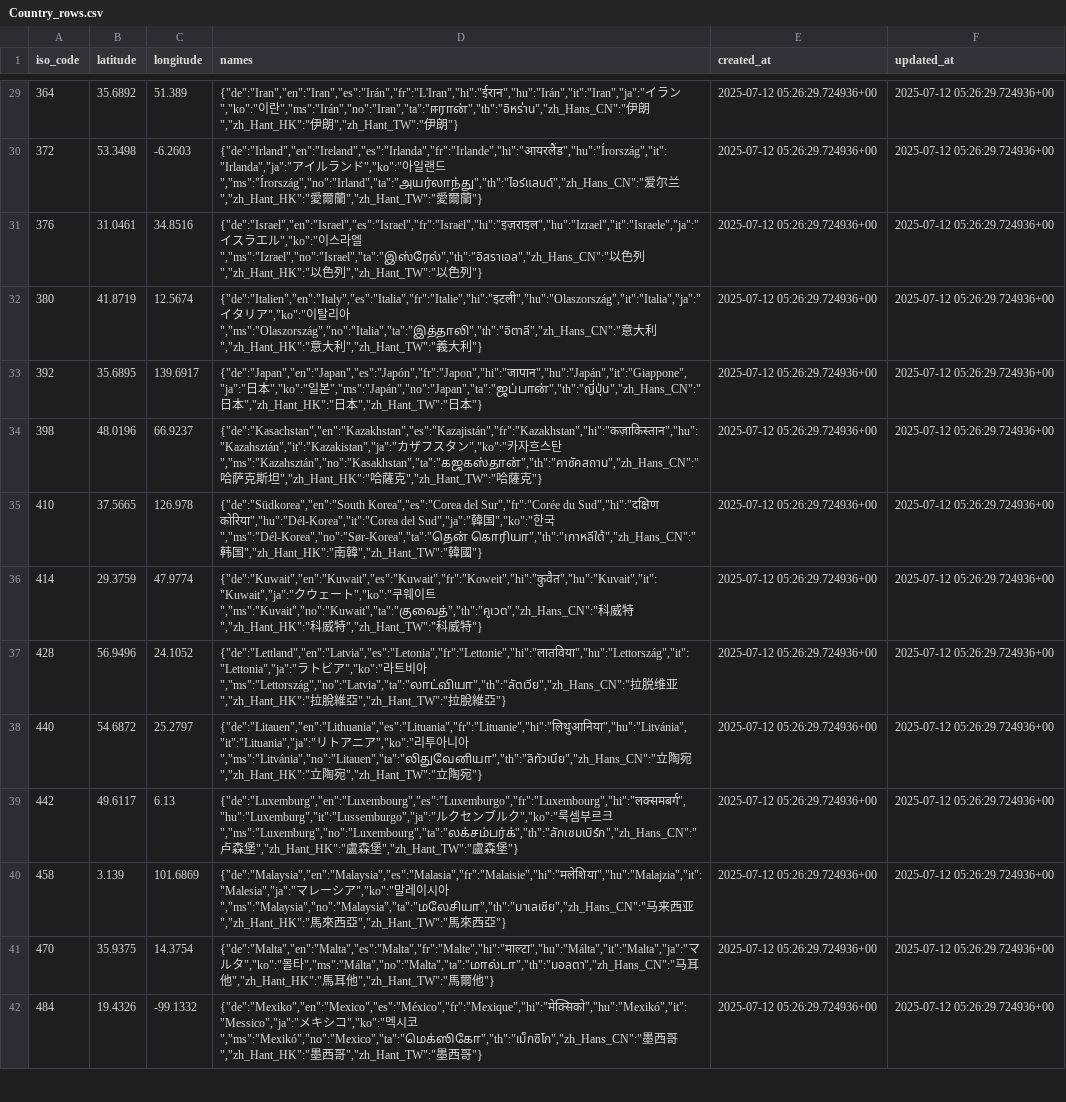
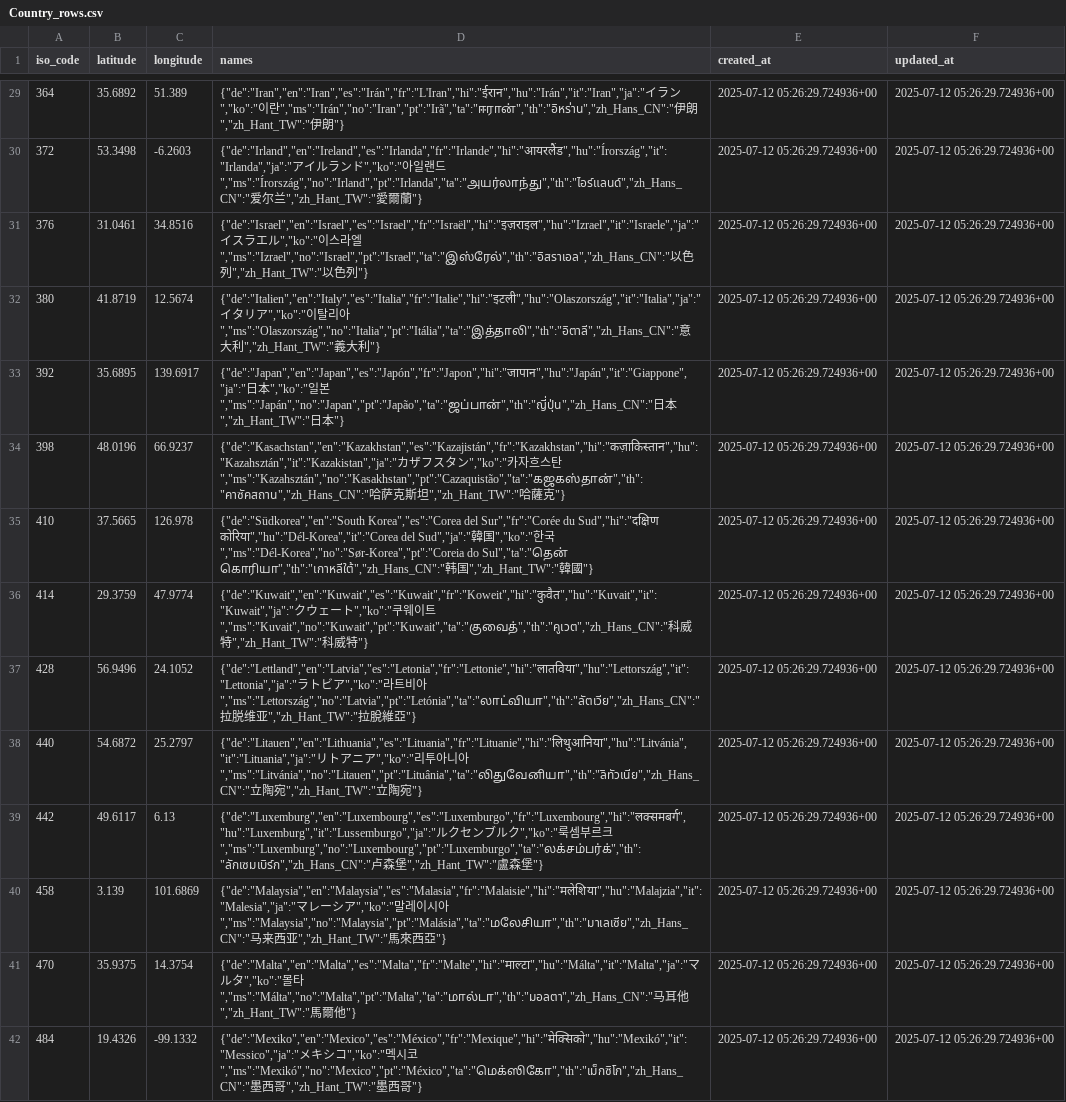
Before and after one commit to shumizu418128/gbbinfo3.0, a CSV file: backup/Country_rows.csv, drawn as a sheet; only a part is shown, gaps mark what is left out; the diff covers the shown part only; the diff names each change by its address in the sheet, - before the commit and + after, or states it on an @@ line.

```diff
--- a/backup/Country_rows.csv
+++ b/backup/Country_rows.csv
-D29 (names): …이란","ms":"Irán","no":"Iran","ta":"ஈரான்","th":"อิหร่าน","zh_Hans_CN":"伊朗","zh_Hant_HK":"伊朗…
+D29 (names): …이란","ms":"Irán","no":"Iran","pt":"Irã","ta":"ஈரான்","th":"อิหร่าน","zh_Hans_CN":"伊朗…
-D30 (names): …랜드","ms":"Írország","no":"Irland","ta":"அயர்லாந்து","th":"ไอร์แลนด์","zh_Hans_CN":"爱尔兰","zh_Hant_HK":"愛爾蘭","zh_Hant_TW":"愛…
+D30 (names): …랜드","ms":"Írország","no":"Irland","pt":"Irlanda","ta":"அயர்லாந்து","th":"ไอร์แลนด์","zh_Hans_CN":"爱尔兰","zh_Hant_TW":"愛…
-D31 (names): …라엘","ms":"Izrael","no":"Israel","ta":"இஸ்ரேல்","th":"อิสราเอล","zh_Hans_CN":"以色列","zh_Hant_HK":"以色…
+D31 (names): …라엘","ms":"Izrael","no":"Israel","pt":"Israel","ta":"இஸ்ரேல்","th":"อิสราเอล","zh_Hans_CN":"以色…
-D32 (names): …리아","ms":"Olaszország","no":"Italia","ta":"இத்தாலி","th":"อิตาลี","zh_Hans_CN":"意大利","zh_Hant_HK":"意大…
+D32 (names): …리아","ms":"Olaszország","no":"Italia","pt":"Itália","ta":"இத்தாலி","th":"อิตาลี","zh_Hans_CN":"意大…
-D33 (names): …일본","ms":"Japán","no":"Japan","ta":"ஜப்பான்","th":"ญี่ปุ่น","zh_Hans_CN":"日本","zh_Hant_HK":"日本…
+D33 (names): …일본","ms":"Japán","no":"Japan","pt":"Japão","ta":"ஜப்பான்","th":"ญี่ปุ่น","zh_Hans_CN":"日本…
-D34 (names): …스탄","ms":"Kazahsztán","no":"Kasakhstan","ta":"கஜகஸ்தான்","th":"คาซัคสถาน","zh_Hans_CN":"哈萨克斯坦","zh_Hant_HK":"哈薩克","zh_Hant_TW":"哈…
+D34 (names): …스탄","ms":"Kazahsztán","no":"Kasakhstan","pt":"Cazaquistão","ta":"கஜகஸ்தான்","th":"คาซัคสถาน","zh_Hans_CN":"哈萨克斯坦","zh_Hant_TW":"哈…
-D35 (names): …한국","ms":"Dél-Korea","no":"Sør-Korea","ta":"தென் கொரியா","th":"เกาหลีใต้","zh_Hans_CN":"韩国","zh_Hant_HK":"南韓","zh_Hant_TW":"韓…
+D35 (names): …한국","ms":"Dél-Korea","no":"Sør-Korea","pt":"Coreia do Sul","ta":"தென் கொரியா","th":"เกาหลีใต้","zh_Hans_CN":"韩国","zh_Hant_TW":"韓…
-D36 (names): …이트","ms":"Kuvait","no":"Kuwait","ta":"குவைத்","th":"คูเวต","zh_Hans_CN":"科威特","zh_Hant_HK":"科威…
+D36 (names): …이트","ms":"Kuvait","no":"Kuwait","pt":"Kuwait","ta":"குவைத்","th":"คูเวต","zh_Hans_CN":"科威…
-D37 (names): …비아","ms":"Lettország","no":"Latvia","ta":"லாட்வியா","th":"ลัตเวีย","zh_Hans_CN":"拉脱维亚","zh_Hant_HK":"拉脫維亞","zh_Hant_TW":"拉…
+D37 (names): …비아","ms":"Lettország","no":"Latvia","pt":"Letónia","ta":"லாட்வியா","th":"ลัตเวีย","zh_Hans_CN":"拉脱维亚","zh_Hant_TW":"拉…
-D38 (names): …니아","ms":"Litvánia","no":"Litauen","ta":"லிதுவேனியா","th":"ลิทัวเนีย","zh_Hans_CN":"立陶宛","zh_Hant_HK":"立陶…
+D38 (names): …니아","ms":"Litvánia","no":"Litauen","pt":"Lituânia","ta":"லிதுவேனியா","th":"ลิทัวเนีย","zh_Hans_CN":"立陶…
-D39 (names): …르크","ms":"Luxemburg","no":"Luxembourg","ta":"லக்சம்பர்க்","th":"ลักเซมเบิร์ก","zh_Hans_CN":"卢森堡","zh_Hant_HK":"盧森堡…
+D39 (names): …르크","ms":"Luxemburg","no":"Luxembourg","pt":"Luxemburgo","ta":"லக்சம்பர்க்","th":"ลักเซมเบิร์ก","zh_Hans_CN":"卢森堡…
-D40 (names): …시아","ms":"Malaysia","no":"Malaysia","ta":"மலேசியா","th":"มาเลเซีย","zh_Hans_CN":"马来西亚","zh_Hant_HK":"馬來西亞","zh_Hant_TW":"馬…
+D40 (names): …시아","ms":"Malaysia","no":"Malaysia","pt":"Malásia","ta":"மலேசியா","th":"มาเลเซีย","zh_Hans_CN":"马来西亚","zh_Hant_TW":"馬…
-D41 (names): …몰타","ms":"Málta","no":"Malta","ta":"மால்டா","th":"มอลตา","zh_Hans_CN":"马耳他","zh_Hant_HK":"馬耳他…
+D41 (names): …몰타","ms":"Málta","no":"Malta","pt":"Malta","ta":"மால்டா","th":"มอลตา","zh_Hans_CN":"马耳他…
-D42 (names): …시코","ms":"Mexikó","no":"Mexico","ta":"மெக்ஸிகோ","th":"เม็กซิโก","zh_Hans_CN":"墨西哥","zh_Hant_HK":"墨西…
+D42 (names): …시코","ms":"Mexikó","no":"Mexico","pt":"México","ta":"மெக்ஸிகோ","th":"เม็กซิโก","zh_Hans_CN":"墨西…
```
Also changed, not shown: 55 edited cells elsewhere in this file, backup/Category_rows.csv, backup/Participant_rows.csv, 2 other files.
